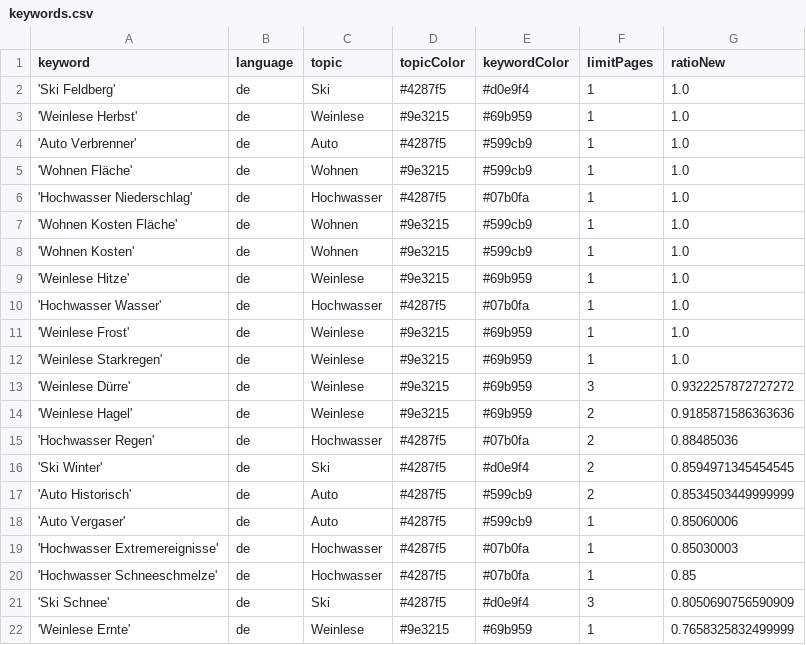
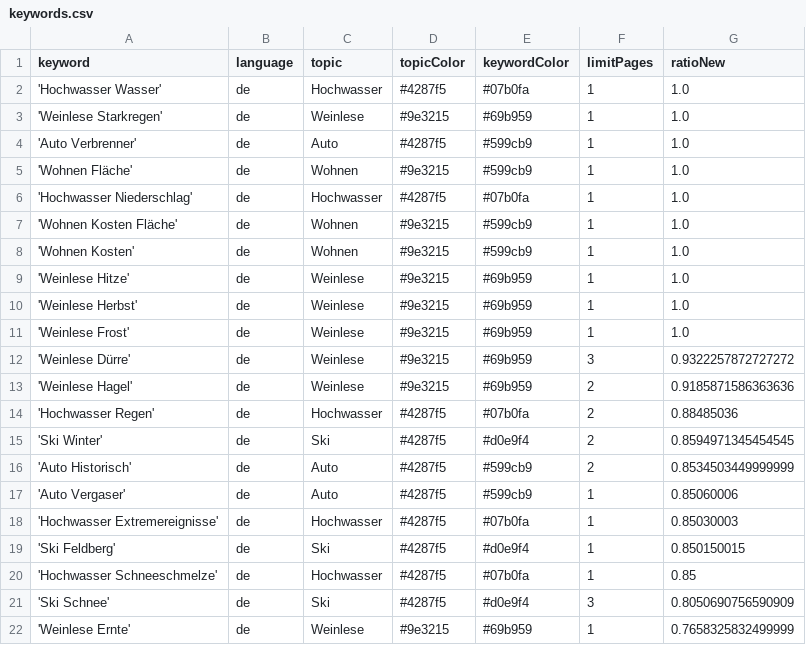
Before and after one commit to LuxiNecel-news/winterIsComing2, a CSV file: keywords.csv, drawn as a sheet; only a part is shown.

Commit message:
Commit from GitHub Actions (harvest:0.0)

```diff
--- a/keywords.csv
+++ b/keywords.csv
@@ -1,4 +1,4 @@
 keyword,language,topic,topicColor,keywordColor,limitPages,ratioNew
-'Ski Feldberg',de,Ski,#4287f5,#d0e9f4,1,1.0
-'Weinlese Herbst',de,Weinlese,#9e3215,#69b959,1,1.0
+'Hochwasser Wasser',de,Hochwasser,#4287f5,#07b0fa,1,1.0
+'Weinlese Starkregen',de,Weinlese,#9e3215,#69b959,1,1.0
 'Auto Verbrenner',de,Auto,#4287f5,#599cb9,1,1.0
@@ -9,5 +9,4 @@ keyword,language,topic,topicColor,keywordColor,limitPages,ratioNew
 'Weinlese Hitze',de,Weinlese,#9e3215,#69b959,1,1.0
-'Hochwasser Wasser',de,Hochwasser,#4287f5,#07b0fa,1,1.0
+'Weinlese Herbst',de,Weinlese,#9e3215,#69b959,1,1.0
 'Weinlese Frost',de,Weinlese,#9e3215,#69b959,1,1.0
-'Weinlese Starkregen',de,Weinlese,#9e3215,#69b959,1,1.0
 'Weinlese Dürre',de,Weinlese,#9e3215,#69b959,3,0.9322257872727272
@@ -19,2 +18,3 @@ keyword,language,topic,topicColor,keywordColor,limitPages,ratioNew
 'Hochwasser Extremereignisse',de,Hochwasser,#4287f5,#07b0fa,1,0.85030003
+'Ski Feldberg',de,Ski,#4287f5,#d0e9f4,1,0.850150015
 'Hochwasser Schneeschmelze',de,Hochwasser,#4287f5,#07b0fa,1,0.85
```
